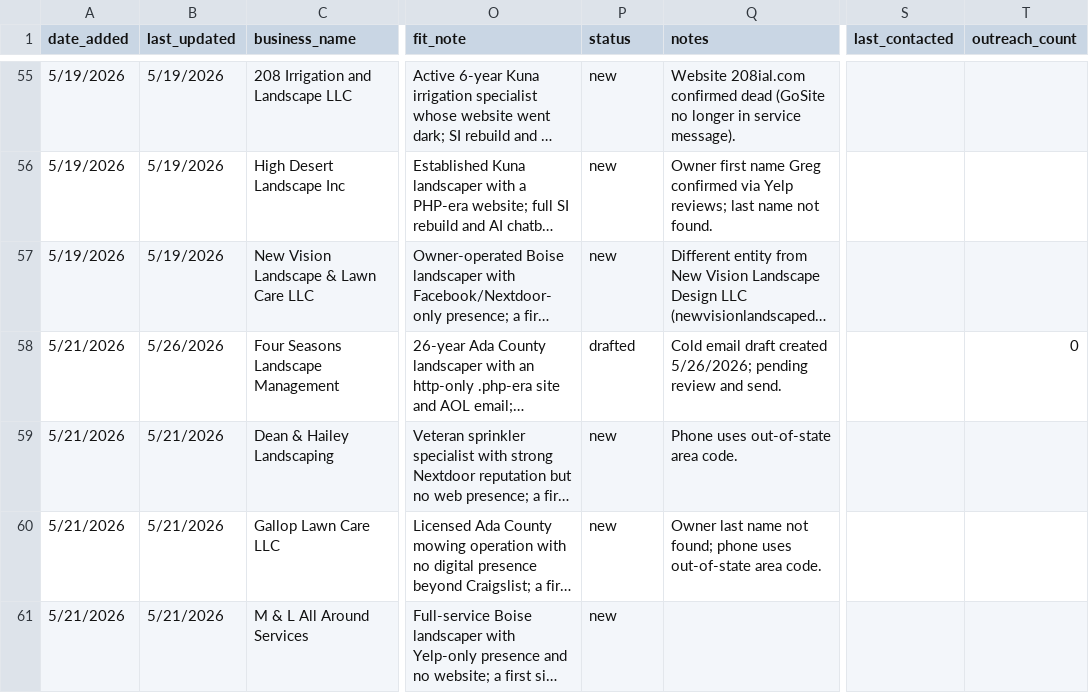
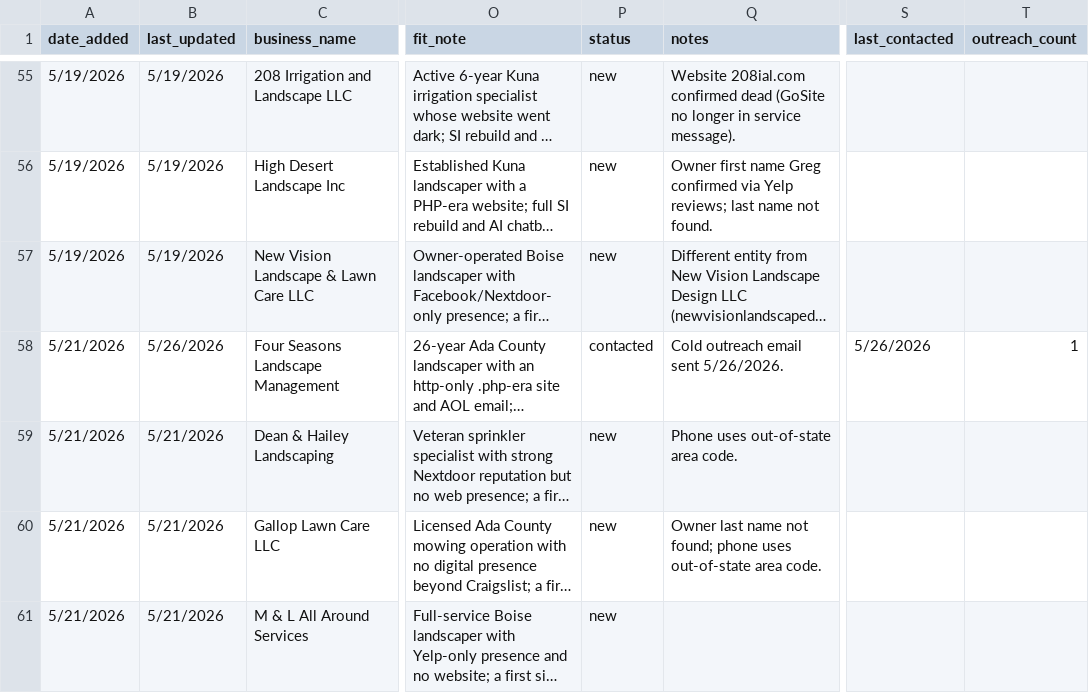
Before and after one commit to markscheiber0/scheiber-prospects, a CSV file: prospects.csv, drawn as a sheet; only a part is shown, gaps mark what is left out; long unchanged cells end in …; the diff covers the shown part only; the diff names each change by its address in the sheet, - before the commit and + after, or states it on an @@ line.

```diff
--- a/prospects.csv
+++ b/prospects.csv
-P58 (status): drafted
+P58 (status): contacted
-Q58 (notes): Cold email draft created 5/26/2026; pending review and send.
+Q58 (notes): Cold outreach email sent 5/26/2026.
-S58 (last_contacted): (empty)
+S58 (last_contacted): 5/26/2026
-T58 (outreach_count): 0
+T58 (outreach_count): 1
```
Also changed, not shown: 104 edited cells elsewhere in this file.
